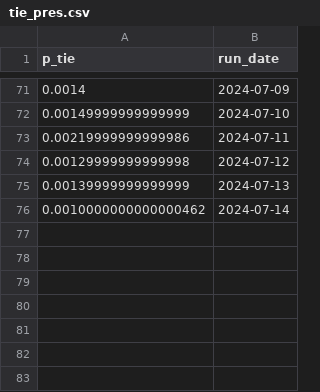
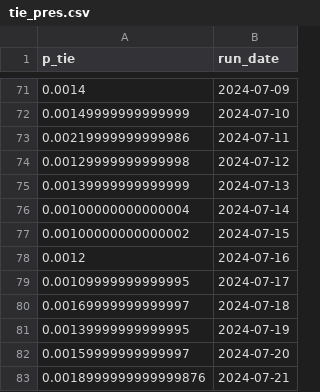
Before and after one commit to markjrieke/2024-potus, a CSV file: out/polls/tie_pres.csv, drawn as a sheet; only a part is shown, gaps mark what is left out.

```diff
--- a/out/polls/tie_pres.csv
+++ b/out/polls/tie_pres.csv
@@ -75,2 +75,9 @@ p_tie,run_date
 0.00139999999999999,2024-07-13
-0.0010000000000000462,2024-07-14
+0.00100000000000004,2024-07-14
+0.00100000000000002,2024-07-15
+0.0012,2024-07-16
+0.00109999999999995,2024-07-17
+0.00169999999999997,2024-07-18
+0.00139999999999995,2024-07-19
+0.00159999999999997,2024-07-20
+0.0018999999999999876,2024-07-21
```
Also changed, not shown: out/model_log.csv, out/polls/conditional_probabilities.csv, 5 other files.
